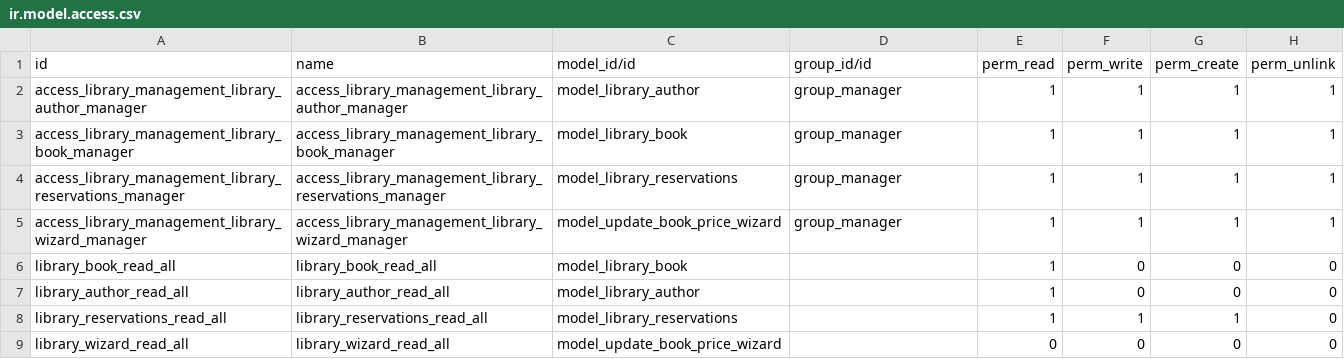
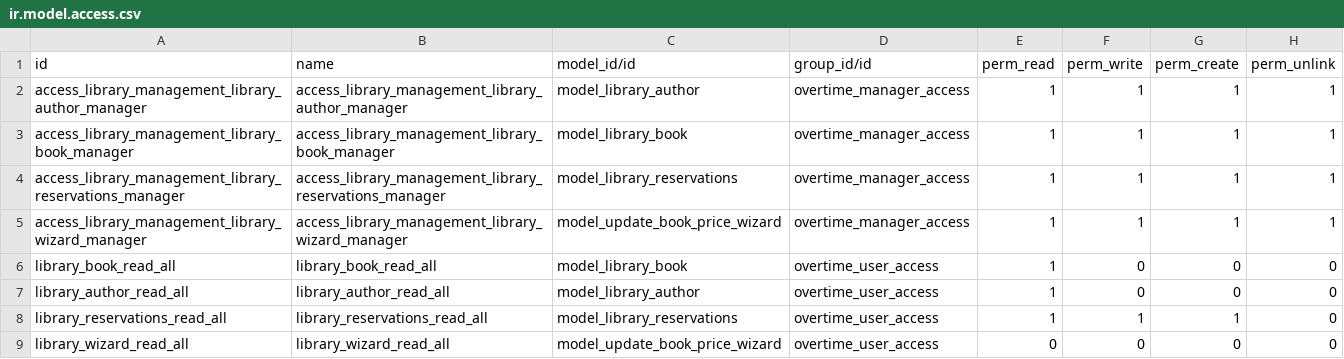
Before and after one commit to mahmoodhoroun/Library-Management-odoo, a CSV file: security/ir.model.access.csv, drawn as a sheet.

Commit message:
Update Security

```diff
--- a/security/ir.model.access.csv
+++ b/security/ir.model.access.csv
@@ -1,9 +1,9 @@
 id,name,model_id/id,group_id/id,perm_read,perm_write,perm_create,perm_unlink
-access_library_management_library_author_manager,access_library_management_library_author_manager,model_library_author,group_manager,1,1,1,1
-access_library_management_library_book_manager,access_library_management_library_book_manager,model_library_book,group_manager,1,1,1,1
-access_library_management_library_reservations_manager,access_library_management_library_reservations_manager,model_library_reservations,group_manager,1,1,1,1
-access_library_management_library_wizard_manager,access_library_management_library_wizard_manager,model_update_book_price_wizard,group_manager,1,1,1,1
-library_book_read_all,library_book_read_all,model_library_book,,1,0,0,0
-library_author_read_all,library_author_read_all,model_library_author,,1,0,0,0
-library_reservations_read_all,library_reservations_read_all,model_library_reservations,,1,1,1,0
-library_wizard_read_all,library_wizard_read_all,model_update_book_price_wizard,,0,0,0,0
+access_library_management_library_author_manager,access_library_management_library_author_manager,model_library_author,overtime_manager_access,1,1,1,1
+access_library_management_library_book_manager,access_library_management_library_book_manager,model_library_book,overtime_manager_access,1,1,1,1
+access_library_management_library_reservations_manager,access_library_management_library_reservations_manager,model_library_reservations,overtime_manager_access,1,1,1,1
+access_library_management_library_wizard_manager,access_library_management_library_wizard_manager,model_update_book_price_wizard,overtime_manager_access,1,1,1,1
+library_book_read_all,library_book_read_all,model_library_book,overtime_user_access,1,0,0,0
+library_author_read_all,library_author_read_all,model_library_author,overtime_user_access,1,0,0,0
+library_reservations_read_all,library_reservations_read_all,model_library_reservations,overtime_user_access,1,1,1,0
+library_wizard_read_all,library_wizard_read_all,model_update_book_price_wizard,overtime_user_access,0,0,0,0
```
Also changed, not shown: 1 other file.
